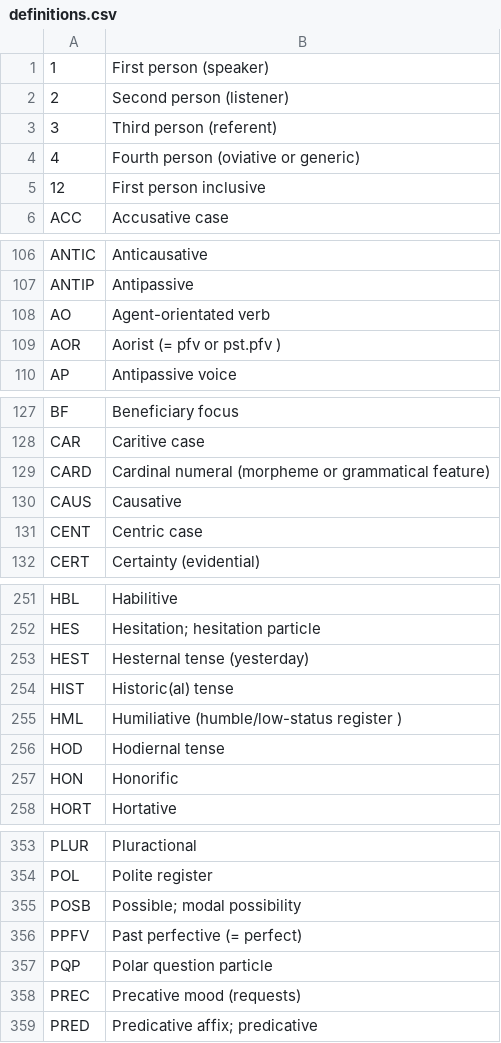
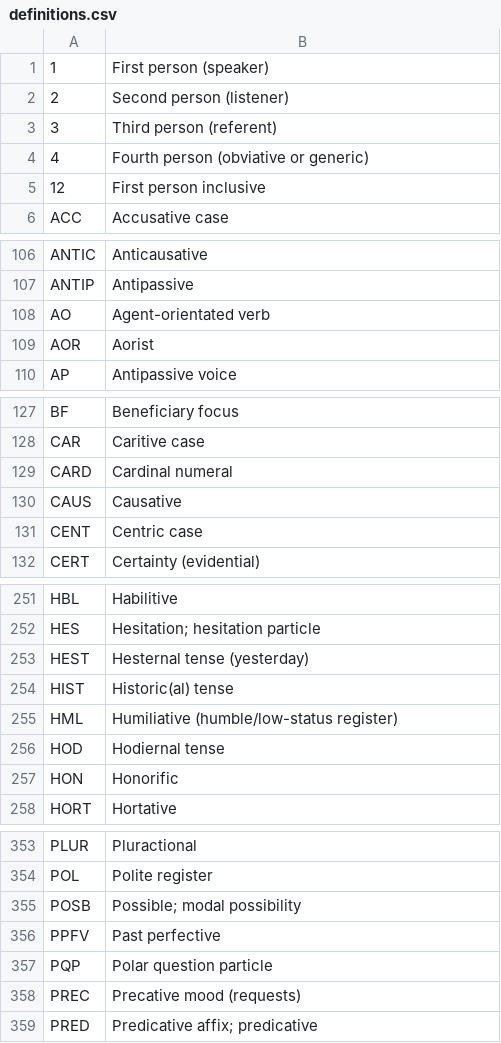
Before and after one commit to Neonnaut/Neonnaut.github.io, a CSV file: definitions.csv, drawn as a sheet; only a part is shown, gaps mark what is left out; the diff covers the shown part only; the diff names each change by its address in the sheet, - before the commit and + after, or states it on an @@ line.

Commit message:
Update definitions.csv

```diff
--- a/definitions.csv
+++ b/definitions.csv
-B4: Fourth person (oviative or generic)
+B4: Fourth person (obviative or generic)
-B109: Aorist (= pfv or pst.pfv )
+B109: Aorist
-B129: Cardinal numeral (morpheme or grammatical feature)
+B129: Cardinal numeral
-B255: Humiliative (humble/low-status register )
+B255: Humiliative (humble/low-status register)
-B356: Past perfective (= perfect)
+B356: Past perfective
```
Also changed, not shown: 2 edited cells elsewhere in this file.
